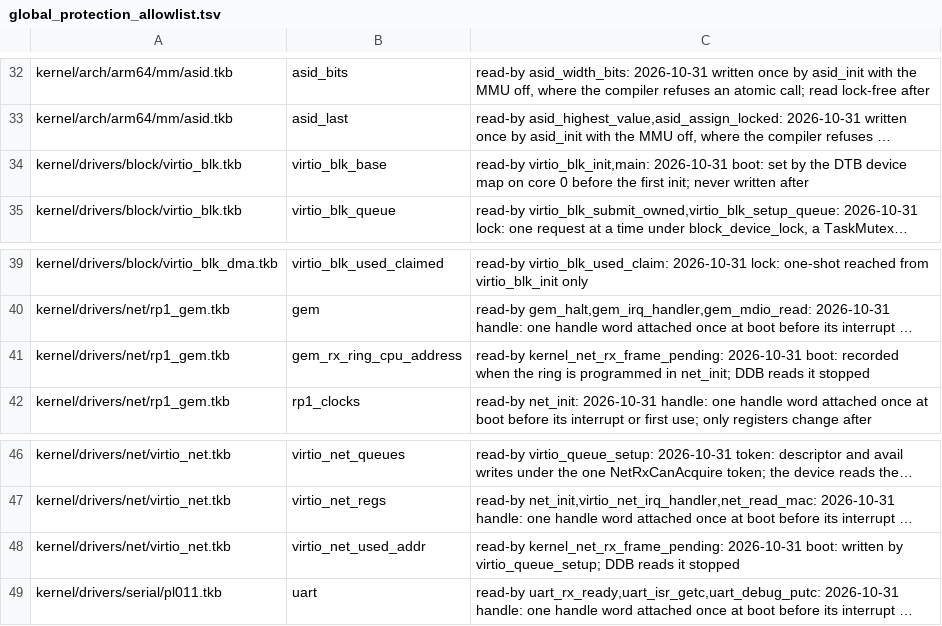
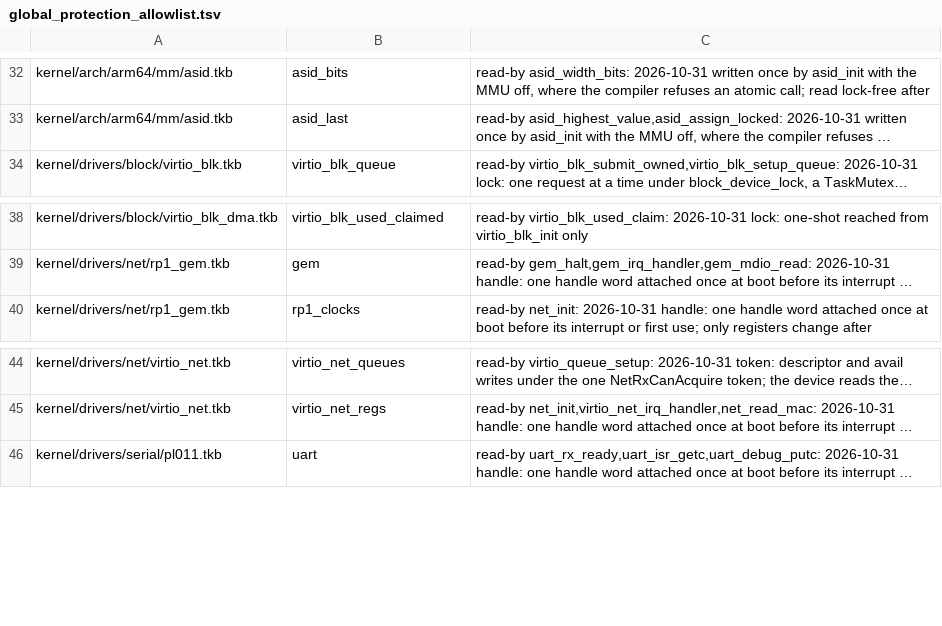
Before and after one commit to takibi-lang/takibi, a TSV file: scripts/global_protection_allowlist.tsv, drawn as a sheet; only a part is shown, gaps mark what is left out; long unchanged cells end in …; the diff names each change by its address in the sheet, - before the commit and + after, or states it on an @@ line.

```diff
--- a/scripts/global_protection_allowlist.tsv
+++ b/scripts/global_protection_allowlist.tsv
-row 34: kernel/drivers/block/virtio_blk.tkb | virtio_blk_base | read-by virtio_blk_init,main: 2026-10-31 boot: set by the DTB device map on core 0 before the first init; never written after
-row 41: kernel/drivers/net/rp1_gem.tkb | gem_rx_ring_cpu_address | read-by kernel_net_rx_frame_pending: 2026-10-31 boot: recorded when the ring is programmed in net_init; DDB reads it stopped
-row 48: kernel/drivers/net/virtio_net.tkb | virtio_net_used_addr | read-by kernel_net_rx_frame_pending: 2026-10-31 boot: written by virtio_queue_setup; DDB reads it stopped
```
Also changed, not shown: kernel/models/function_map_digests.tsv, 10 other files.
